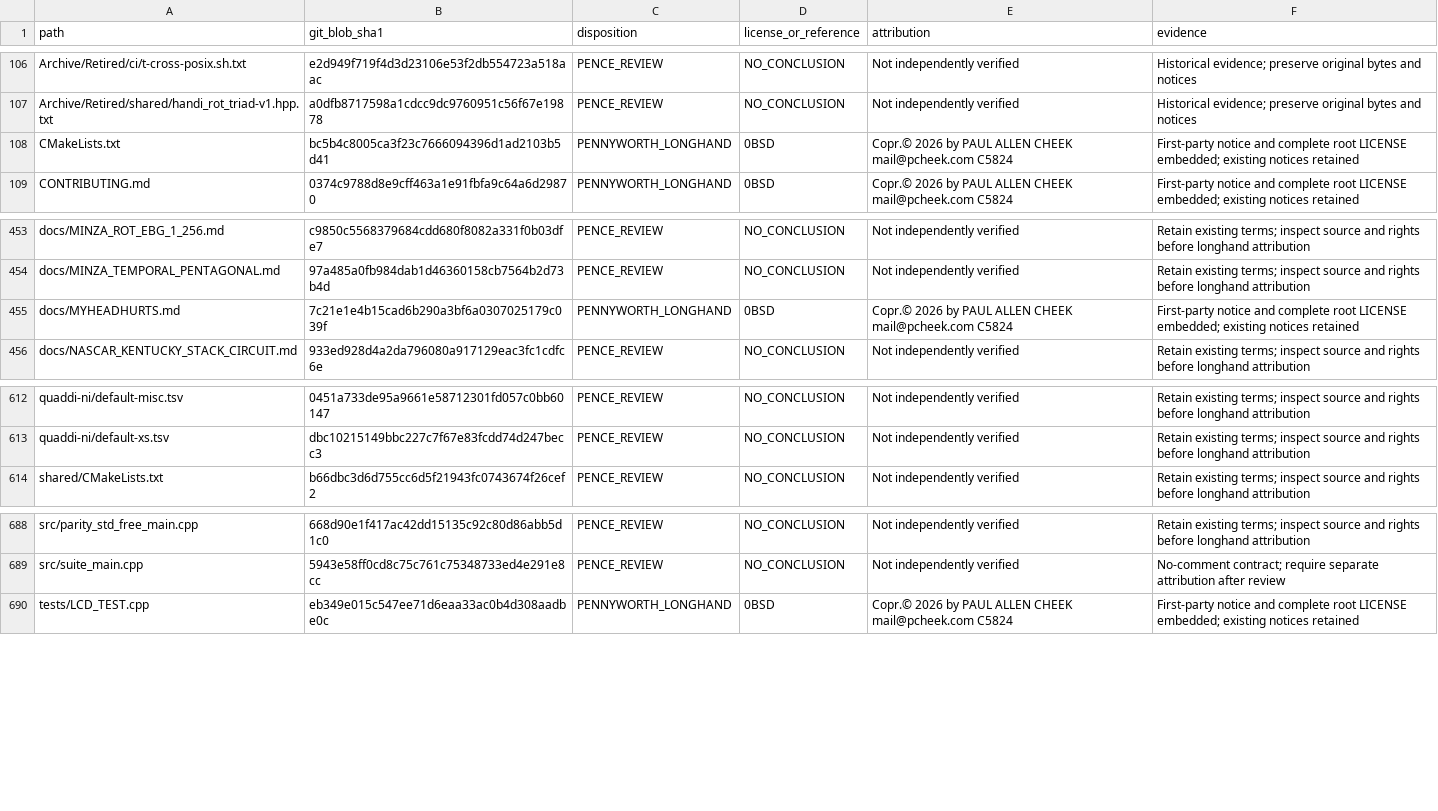
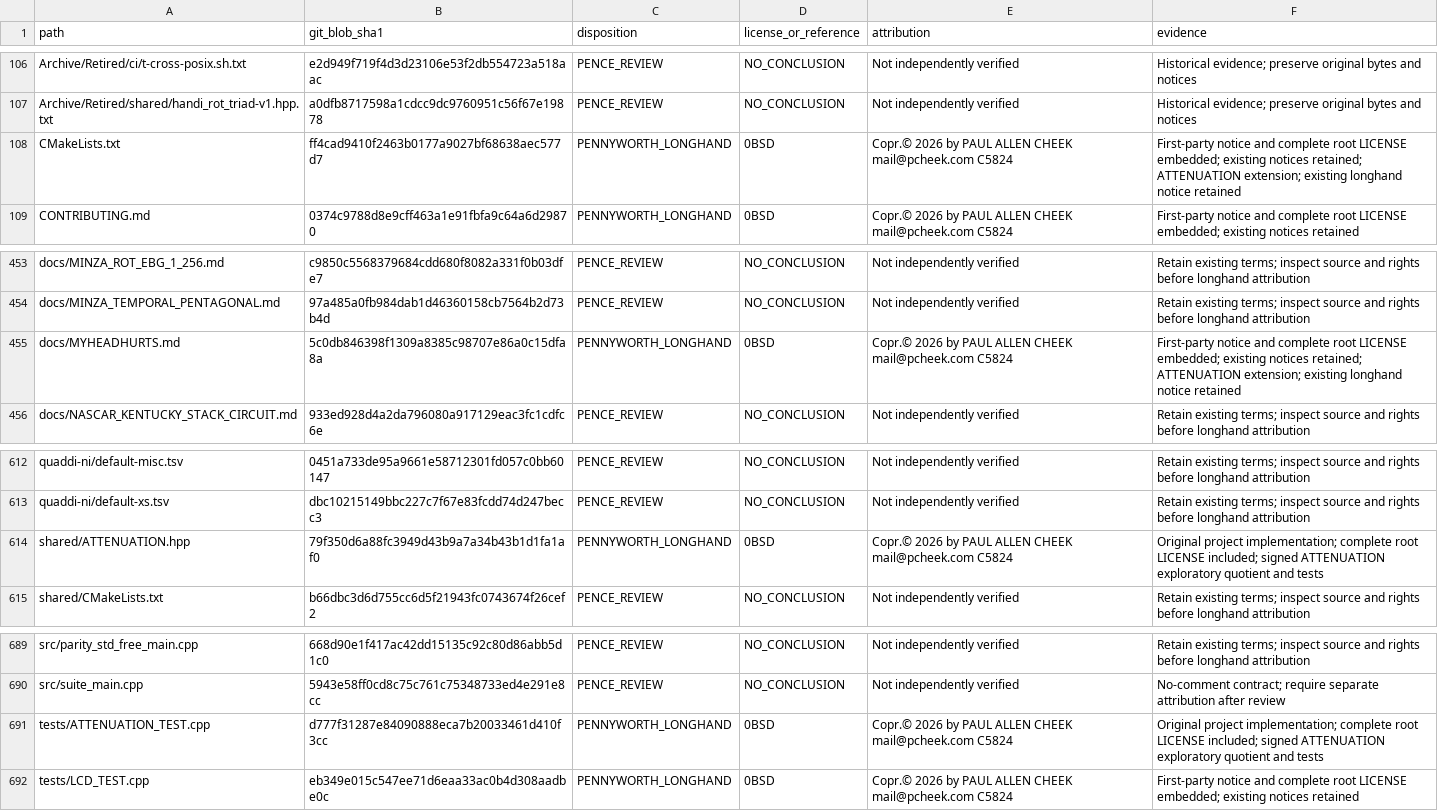
Before and after one commit to Simply-Well-Executed/pentagonal-xor-cpp20, a TSV file: LICENSES/ATTRIBUTION.tsv, drawn as a sheet; only a part is shown, gaps mark what is left out.

Commit message:
ATTENUATION: exact bridge, signed Euler jig branches and independent witnesses

```diff
--- a/LICENSES/ATTRIBUTION.tsv
+++ b/LICENSES/ATTRIBUTION.tsv
@@ -107,3 +107,3 @@ Archive/Retired/ci/t-cross-posix.sh.txt	e2d949f719f4d3d23106e53f2db554723a518aac
 Archive/Retired/shared/handi_rot_triad-v1.hpp.txt	a0dfb8717598a1cdcc9dc9760951c56f67e19878	PENCE_REVIEW	NO_CONCLUSION	Not independently verified	Historical evidence; preserve original bytes and notices
-CMakeLists.txt	bc5b4c8005ca3f23c7666094396d1ad2103b5d41	PENNYWORTH_LONGHAND	0BSD	Copr.© 2026 by PAUL ALLEN CHEEK mail@pcheek.com C5824	First-party notice and complete root LICENSE embedded; existing notices retained
+CMakeLists.txt	ff4cad9410f2463b0177a9027bf68638aec577d7	PENNYWORTH_LONGHAND	0BSD	Copr.© 2026 by PAUL ALLEN CHEEK mail@pcheek.com C5824	First-party notice and complete root LICENSE embedded; existing notices retained; ATTENUATION extension; existing longhand notice retained
 CONTRIBUTING.md	0374c9788d8e9cff463a1e91fbfa9c64a6d29870	PENNYWORTH_LONGHAND	0BSD	Copr.© 2026 by PAUL ALLEN CHEEK mail@pcheek.com C5824	First-party notice and complete root LICENSE embedded; existing notices retained
@@ -454,3 +454,3 @@ docs/MINZA_ROT_EBG_1_256.md	c9850c5568379684cdd680f8082a331f0b03dfe7	PENCE_REVIE
 docs/MINZA_TEMPORAL_PENTAGONAL.md	97a485a0fb984dab1d46360158cb7564b2d73b4d	PENCE_REVIEW	NO_CONCLUSION	Not independently verified	Retain existing terms; inspect source and rights before longhand attribution
-docs/MYHEADHURTS.md	7c21e1e4b15cad6b290a3bf6a0307025179c039f	PENNYWORTH_LONGHAND	0BSD	Copr.© 2026 by PAUL ALLEN CHEEK mail@pcheek.com C5824	First-party notice and complete root LICENSE embedded; existing notices retained
+docs/MYHEADHURTS.md	5c0db846398f1309a8385c98707e86a0c15dfa8a	PENNYWORTH_LONGHAND	0BSD	Copr.© 2026 by PAUL ALLEN CHEEK mail@pcheek.com C5824	First-party notice and complete root LICENSE embedded; existing notices retained; ATTENUATION extension; existing longhand notice retained
 docs/NASCAR_KENTUCKY_STACK_CIRCUIT.md	933ed928d4a2da796080a917129eac3fc1cdfc6e	PENCE_REVIEW	NO_CONCLUSION	Not independently verified	Retain existing terms; inspect source and rights before longhand attribution
@@ -613,2 +613,3 @@ quaddi-ni/default-misc.tsv	0451a733de95a9661e58712301fd057c0bb60147	PENCE_REVIEW
 quaddi-ni/default-xs.tsv	dbc10215149bbc227c7f67e83fcdd74d247becc3	PENCE_REVIEW	NO_CONCLUSION	Not independently verified	Retain existing terms; inspect source and rights before longhand attribution
+shared/ATTENUATION.hpp	79f350d6a88fc3949d43b9a7a34b43b1d1fa1af0	PENNYWORTH_LONGHAND	0BSD	Copr.© 2026 by PAUL ALLEN CHEEK mail@pcheek.com C5824	Original project implementation; complete root LICENSE included; signed ATTENUATION exploratory quotient and tests
 shared/CMakeLists.txt	b66dbc3d6d755cc6d5f21943fc0743674f26cef2	PENCE_REVIEW	NO_CONCLUSION	Not independently verified	Retain existing terms; inspect source and rights before longhand attribution
@@ -689,2 +690,3 @@ src/parity_std_free_main.cpp	668d90e1f417ac42dd15135c92c80d86abb5d1c0	PENCE_REVI
 src/suite_main.cpp	5943e58ff0cd8c75c761c75348733ed4e291e8cc	PENCE_REVIEW	NO_CONCLUSION	Not independently verified	No-comment contract; require separate attribution after review
+tests/ATTENUATION_TEST.cpp	d777f31287e84090888eca7b20033461d410f3cc	PENNYWORTH_LONGHAND	0BSD	Copr.© 2026 by PAUL ALLEN CHEEK mail@pcheek.com C5824	Original project implementation; complete root LICENSE included; signed ATTENUATION exploratory quotient and tests
 tests/LCD_TEST.cpp	eb349e015c547ee71d6eaa33ac0b4d308aadbe0c	PENNYWORTH_LONGHAND	0BSD	Copr.© 2026 by PAUL ALLEN CHEEK mail@pcheek.com C5824	First-party notice and complete root LICENSE embedded; existing notices retained
```
Also changed, not shown: 4 other files.
